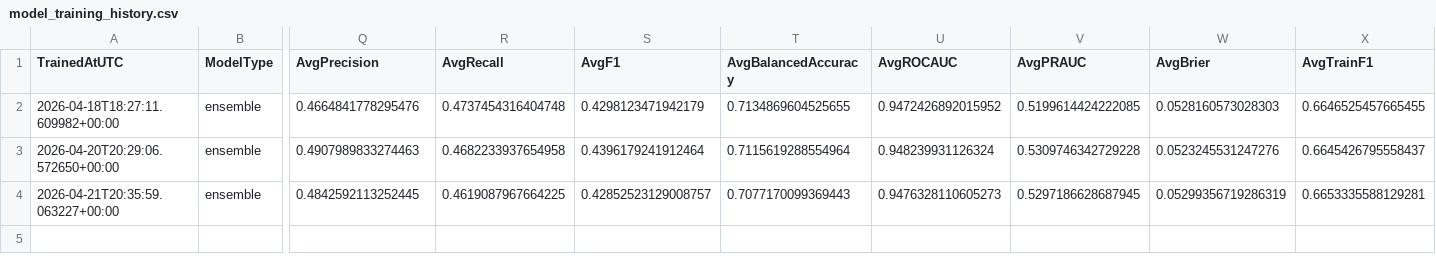
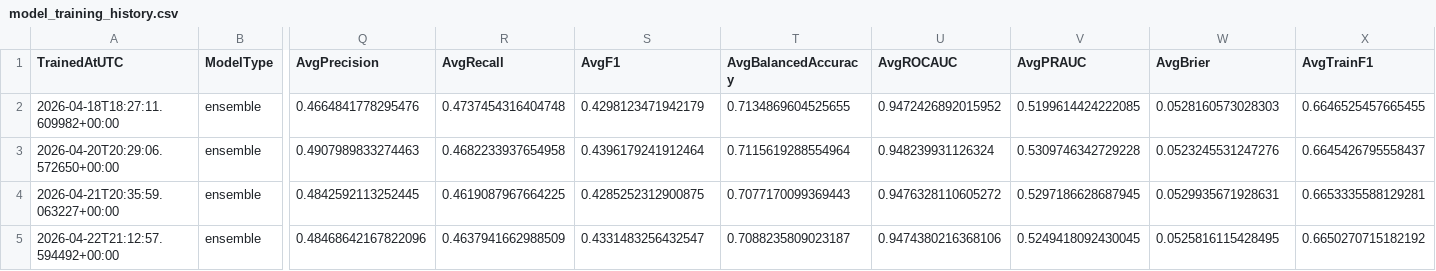
Before and after one commit to yuktasarode/NiftyPrediction, a CSV file: outputs/model_training_history.csv, drawn as a sheet; only a part is shown, gaps mark what is left out; rows hold the shown columns only; the diff names each change by its address in the sheet, - before the commit and + after, or states it on an @@ line.

```diff
--- a/outputs/model_training_history.csv
+++ b/outputs/model_training_history.csv
-S4 (AvgF1): 0.42852523129008757
+S4 (AvgF1): 0.4285252312900875
-U4 (AvgROCAUC): 0.9476328110605273
+U4 (AvgROCAUC): 0.9476328110605272
-W4 (AvgBrier): 0.05299356719286319
+W4 (AvgBrier): 0.0529935671928631
+row 5: 2026-04-22T21:12:57.594492+00:00 | ensemble | 0.48468642167822096 | 0.4637941662988509 | 0.4331483256432547 | 0.7088235809023187 | 0.9474380216368106 | 0.5249418092430045 | 0.0525816115428495 | 0.6650270715182192
```
Also changed, not shown: data/nsei_raw.csv, outputs/all_runs_report.csv, 11 other files.
